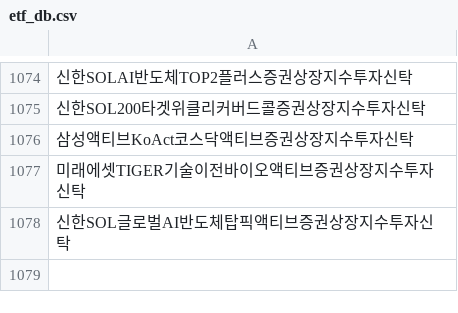
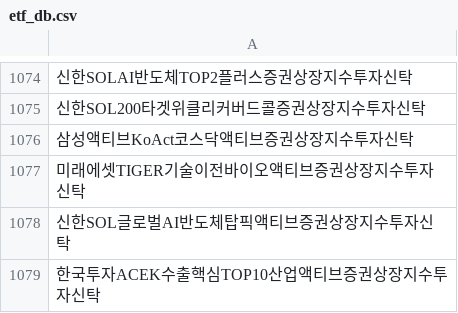
Before and after one commit to sungin-etf/test, a CSV file: etf_db.csv, drawn as a sheet; only a part is shown, gaps mark what is left out; the diff names each change by its address in the sheet, - before the commit and + after, or states it on an @@ line.

```diff
--- a/etf_db.csv
+++ b/etf_db.csv
+row 1079: 한국투자ACEK수출핵심TOP10산업액티브증권상장지수투자신탁
```
